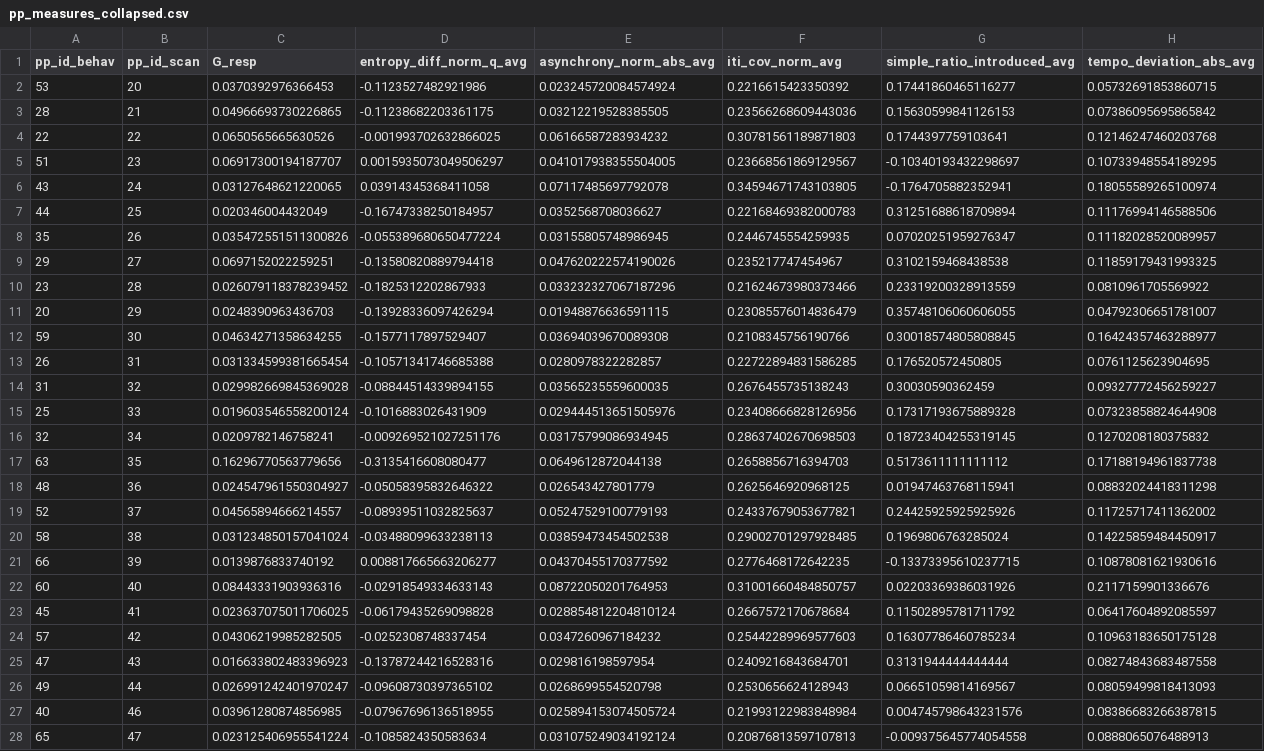
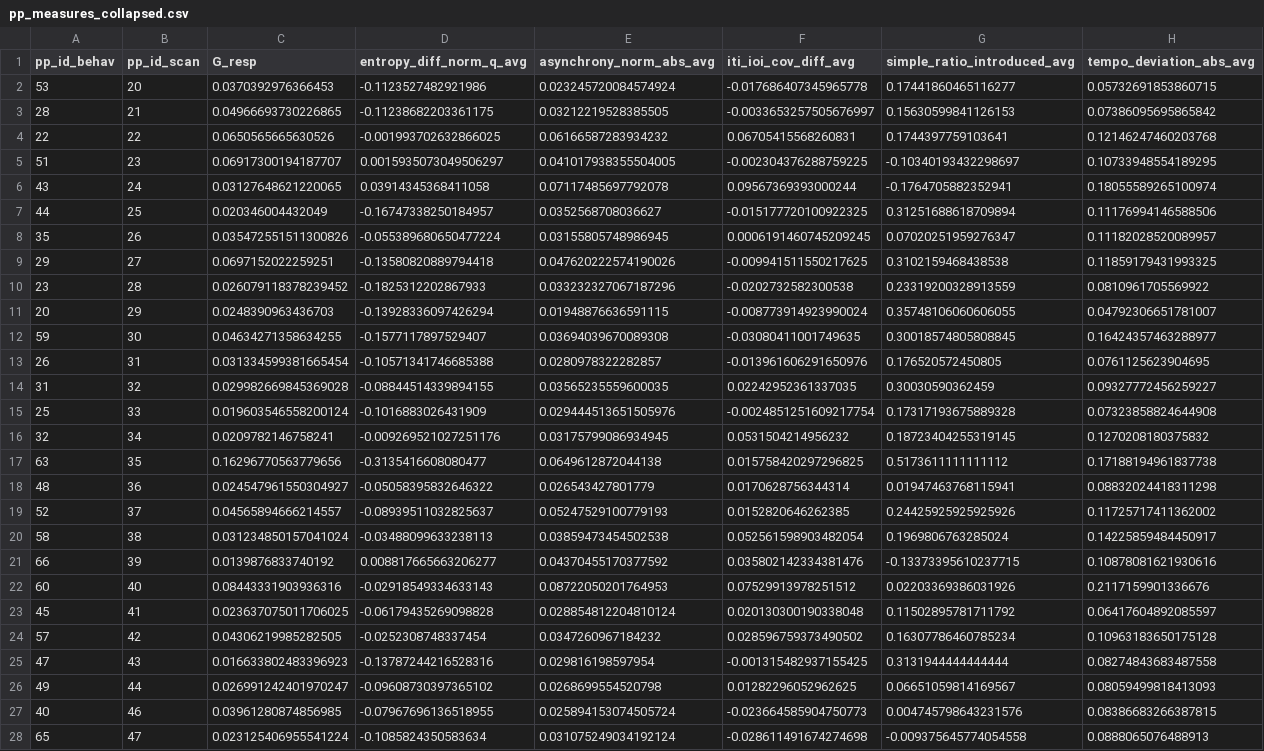
Before and after one commit to Jellevanderwerff/rhythmic_universals_in_brain_network_organization, a CSV file: data/experiment/processed/pp_measures_collapsed.csv, drawn as a sheet; only a part is shown; the diff covers the shown part only; the diff names each change by its address in the sheet, - before the commit and + after, or states it on an @@ line.

Commit message:
Changed variability to measure to diff between resp and stim

```diff
--- a/data/experiment/processed/pp_measures_collapsed.csv
+++ b/data/experiment/processed/pp_measures_collapsed.csv
-F1: iti_cov_norm_avg
+F1: iti_ioi_cov_diff_avg
-F2 (iti_ioi_cov_diff_avg): 0.2216615423350392
+F2 (iti_ioi_cov_diff_avg): -0.017686407345965778
-F3 (iti_ioi_cov_diff_avg): 0.23566268609443036
+F3 (iti_ioi_cov_diff_avg): -0.0033653257505676997
-F4 (iti_ioi_cov_diff_avg): 0.30781561189871803
+F4 (iti_ioi_cov_diff_avg): 0.06705415568260831
-F5 (iti_ioi_cov_diff_avg): 0.23668561869129567
+F5 (iti_ioi_cov_diff_avg): -0.002304376288759225
-F6 (iti_ioi_cov_diff_avg): 0.34594671743103805
+F6 (iti_ioi_cov_diff_avg): 0.09567369393000244
-F7 (iti_ioi_cov_diff_avg): 0.22168469382000783
+F7 (iti_ioi_cov_diff_avg): -0.015177720100922325
-F8 (iti_ioi_cov_diff_avg): 0.2446745554259935
+F8 (iti_ioi_cov_diff_avg): 0.0006191460745209245
-F9 (iti_ioi_cov_diff_avg): 0.235217747454967
+F9 (iti_ioi_cov_diff_avg): -0.009941511550217625
-F10 (iti_ioi_cov_diff_avg): 0.21624673980373466
+F10 (iti_ioi_cov_diff_avg): -0.0202732582300538
-F11 (iti_ioi_cov_diff_avg): 0.23085576014836479
+F11 (iti_ioi_cov_diff_avg): -0.008773914923990024
-F12 (iti_ioi_cov_diff_avg): 0.2108345756190766
+F12 (iti_ioi_cov_diff_avg): -0.03080411001749635
-F13 (iti_ioi_cov_diff_avg): 0.22722894831586285
+F13 (iti_ioi_cov_diff_avg): -0.013961606291650976
-F14 (iti_ioi_cov_diff_avg): 0.2676455735138243
+F14 (iti_ioi_cov_diff_avg): 0.02242952361337035
-F15 (iti_ioi_cov_diff_avg): 0.23408666828126956
+F15 (iti_ioi_cov_diff_avg): -0.0024851251609217754
-F16 (iti_ioi_cov_diff_avg): 0.28637402670698503
+F16 (iti_ioi_cov_diff_avg): 0.0531504214956232
-F17 (iti_ioi_cov_diff_avg): 0.2658856716394703
+F17 (iti_ioi_cov_diff_avg): 0.015758420297296825
-F18 (iti_ioi_cov_diff_avg): 0.2625646920968125
+F18 (iti_ioi_cov_diff_avg): 0.0170628756344314
-F19 (iti_ioi_cov_diff_avg): 0.24337679053677821
+F19 (iti_ioi_cov_diff_avg): 0.0152820646262385
-F20 (iti_ioi_cov_diff_avg): 0.29002701297928485
+F20 (iti_ioi_cov_diff_avg): 0.052561598903482054
-F21 (iti_ioi_cov_diff_avg): 0.2776468172642235
+F21 (iti_ioi_cov_diff_avg): 0.035802142334381476
-F22 (iti_ioi_cov_diff_avg): 0.31001660484850757
+F22 (iti_ioi_cov_diff_avg): 0.07529913978251512
-F23 (iti_ioi_cov_diff_avg): 0.2667572170678684
+F23 (iti_ioi_cov_diff_avg): 0.020130300190338048
-F24 (iti_ioi_cov_diff_avg): 0.25442289969577603
+F24 (iti_ioi_cov_diff_avg): 0.028596759373490502
-F25 (iti_ioi_cov_diff_avg): 0.2409216843684701
+F25 (iti_ioi_cov_diff_avg): -0.001315482937155425
-F26 (iti_ioi_cov_diff_avg): 0.2530656624128943
+F26 (iti_ioi_cov_diff_avg): 0.01282296052962625
-F27 (iti_ioi_cov_diff_avg): 0.21993122983848984
+F27 (iti_ioi_cov_diff_avg): -0.023664585904750773
-F28 (iti_ioi_cov_diff_avg): 0.20876813597107813
+F28 (iti_ioi_cov_diff_avg): -0.028611491674274698
```
Also changed, not shown: 21 edited cells elsewhere in this file, data/experiment/processed/pp_measures.csv, data/experiment/processed/pp_measures_4004.csv, 19 other files.
